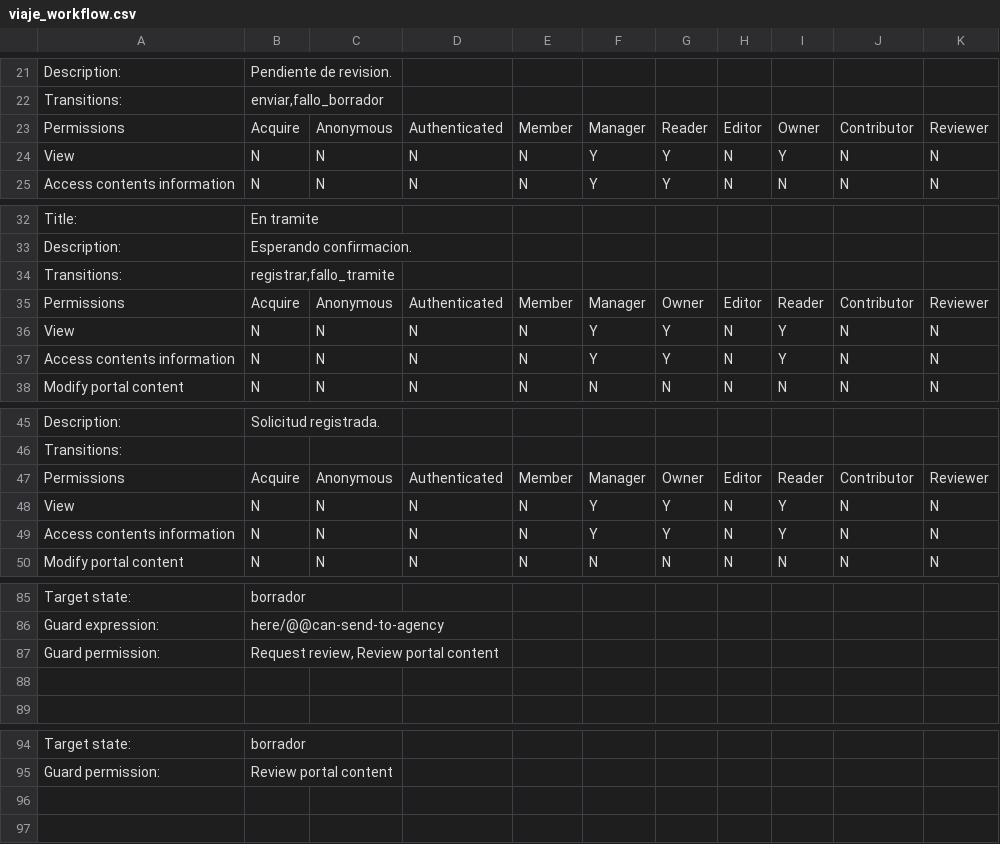
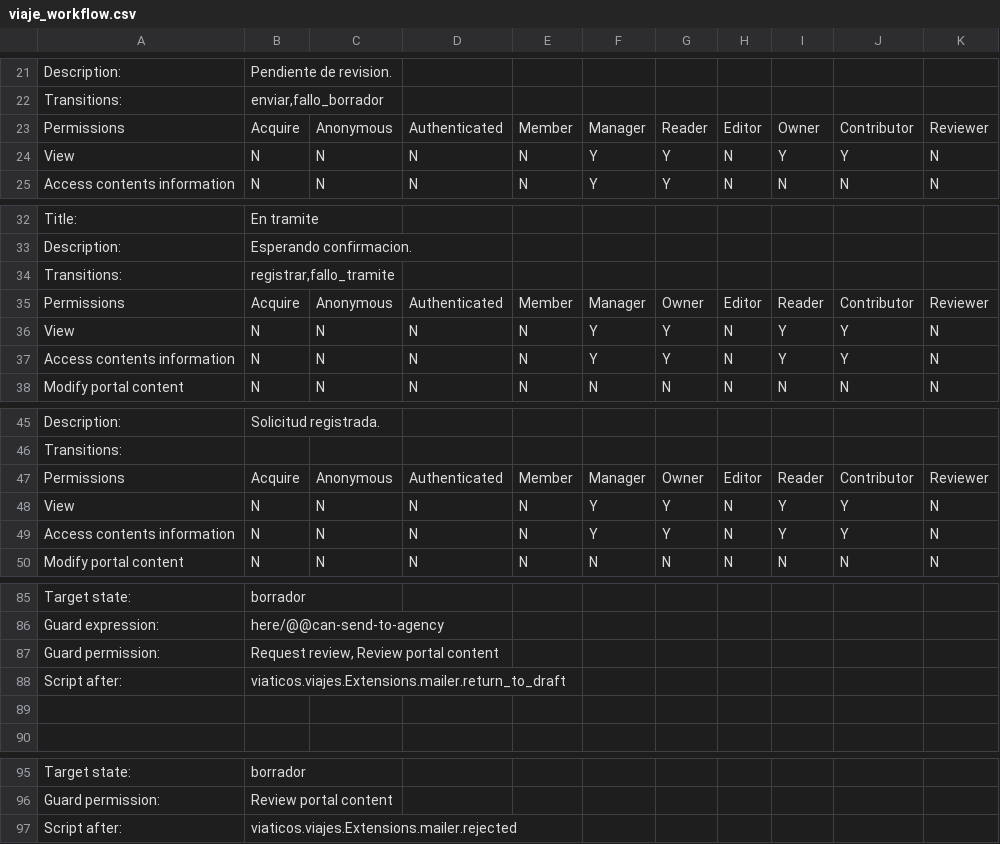
Before and after one commit to cfe-calificados/viaticos.viajesOG, a CSV file: src/viaticos/viajes/profiles/default/workflow_csv/viaje_workflow.csv, drawn as a sheet; only a part is shown, gaps mark what is left out.

Commit message:
Formatos de correo de aprobación y cancelación de solicitud de viajes y nuevo campo de grupo incluido Falta crontab y formato de salida de comprobación de gastos.

```diff
--- a/src/viaticos/viajes/profiles/default/workflow_csv/viaje_workflow.csv
+++ b/src/viaticos/viajes/profiles/default/workflow_csv/viaje_workflow.csv
@@ -23,3 +23,3 @@ Transitions:,"enviar,fallo_borrador"
 Permissions,			Acquire, Anonymous, Authenticated, Member, Manager, Reader,Editor, Owner,  Contributor,	Reviewer
-View,				N,	 N,	    N,	 	   N, 	   Y,	    Y,	   N,	   Y,	   N,		N
+View,				N,	 N,	    N,	 	   N, 	   Y,	    Y,	   N,	   Y,	   Y,		N
 Access contents information,	N,	 N,	    N,	 	   N,	   Y,	    Y,	   N,	   N,	   N,		N
@@ -35,4 +35,4 @@ Transitions:,"registrar,fallo_tramite"
 Permissions,			Acquire, Anonymous, Authenticated, Member, Manager, Owner, Editor, Reader, Contributor,	Reviewer
-View,				N,	 N,	    N,	 	   N, 	   Y,	    Y,	   N,	   Y,	   N,		N
-Access contents information,	N,	 N,	    N,	 	   N,	   Y,	    Y,	   N,	   Y,	   N,		N
+View,				N,	 N,	    N,	 	   N, 	   Y,	    Y,	   N,	   Y,	   Y,		N
+Access contents information,	N,	 N,	    N,	 	   N,	   Y,	    Y,	   N,	   Y,	   Y,		N
 Modify portal content,		N,	 N,	    N,	 	   N,	   N,	    N,	   N,	   N,	   N,		N
@@ -47,4 +47,4 @@ Transitions:,
 Permissions,			Acquire, Anonymous, Authenticated, Member, Manager, Owner, Editor, Reader, Contributor,	Reviewer
-View,				N,	 N,	    N,	 	   N, 	   Y,	    Y,	   N,	   Y,	   N,		N
-Access contents information,	N,	 N,	    N,	 	   N,	   Y,	    Y,	   N,	   Y,	   N,		N
+View,				N,	 N,	    N,	 	   N, 	   Y,	    Y,	   N,	   Y,	   Y,		N
+Access contents information,	N,	 N,	    N,	 	   N,	   Y,	    Y,	   N,	   Y,	   Y,		N
 Modify portal content,		N,	 N,	    N,	 	   N,	   N,	    N,	   N,	   N,	   N,		N
@@ -87,2 +87,3 @@ Guard expression:, here/@@can-send-to-agency
 Guard permission:,"Request review, Review portal content"
+Script after:,viaticos.viajes.Extensions.mailer.return_to_draft
 
@@ -95 +96,2 @@ Target state:,borrador
 Guard permission:,Review portal content
+Script after:,viaticos.viajes.Extensions.mailer.rejected
```
Also changed, not shown: 10 other files.
